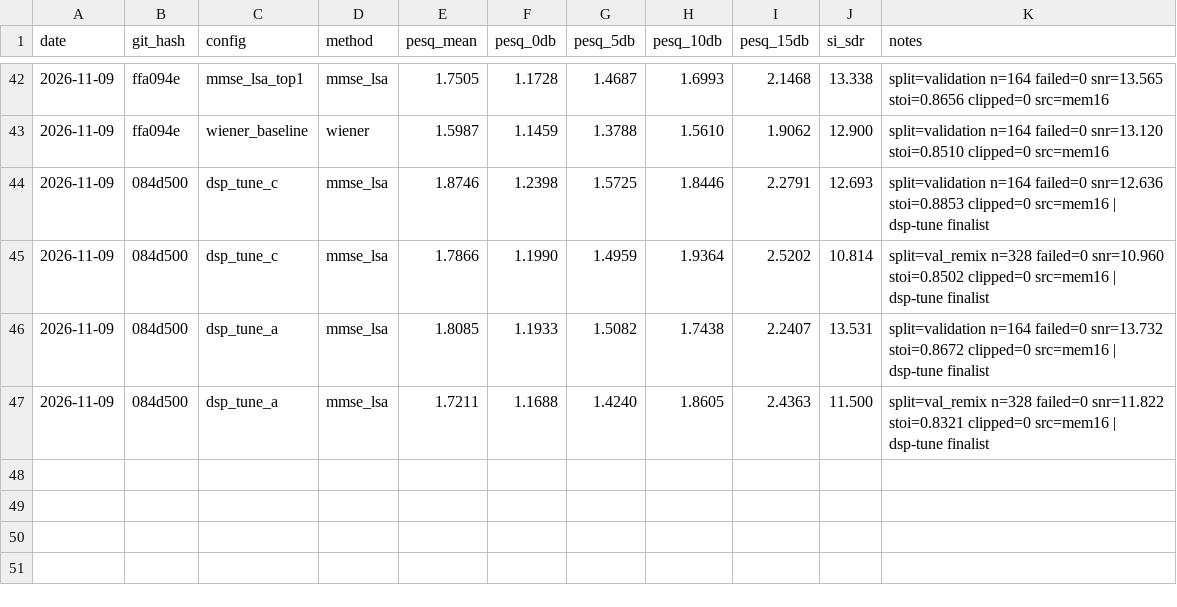
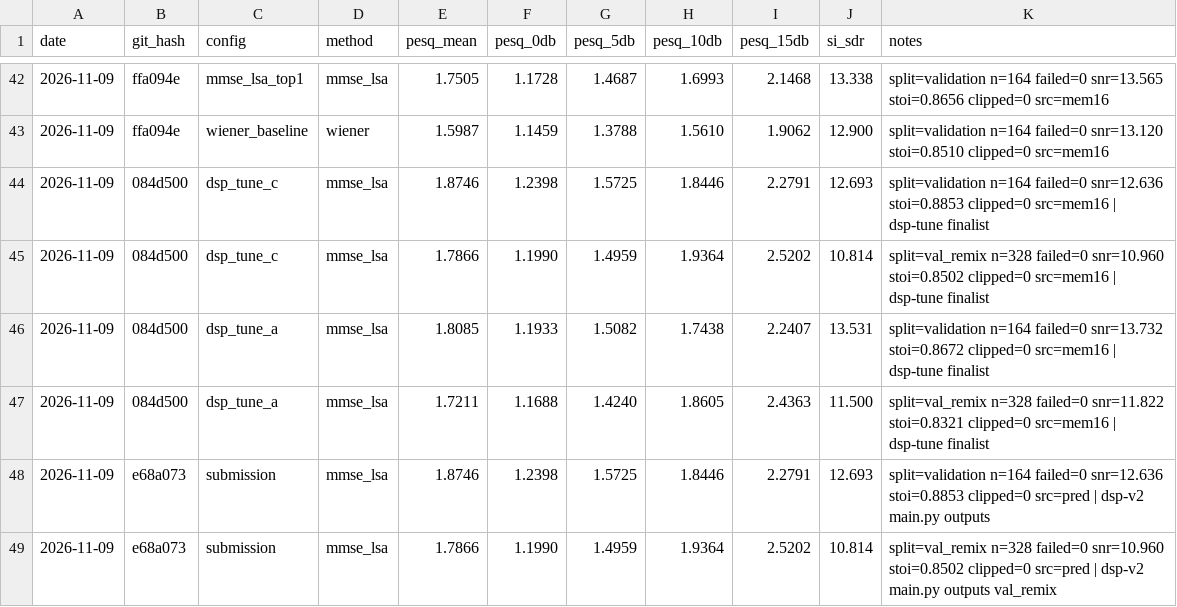
Before and after one commit to pauljh4323/SGSYS_13thTeam_NoiseReductionChallenge, a CSV file: results/experiments.csv, drawn as a sheet; only a part is shown, gaps mark what is left out; the diff names each change by its address in the sheet, - before the commit and + after, or states it on an @@ line.

```diff
--- a/results/experiments.csv
+++ b/results/experiments.csv
+row 48: 2026-11-09 | e68a073 | submission | mmse_lsa | 1.8746 | 1.2398 | 1.5725 | 1.8446 | 2.2791 | 12.693 | split=validation n=164 failed=0 snr=12.636 stoi=0.8853 clipped=0 src=pred | dsp-v2 main.py outputs
+row 49: 2026-11-09 | e68a073 | submission | mmse_lsa | 1.7866 | 1.1990 | 1.4959 | 1.9364 | 2.5202 | 10.814 | split=val_remix n=328 failed=0 snr=10.960 stoi=0.8502 clipped=0 src=pred | dsp-v2 main.py outputs val_remix
```
Also changed, not shown: 9 other files.
